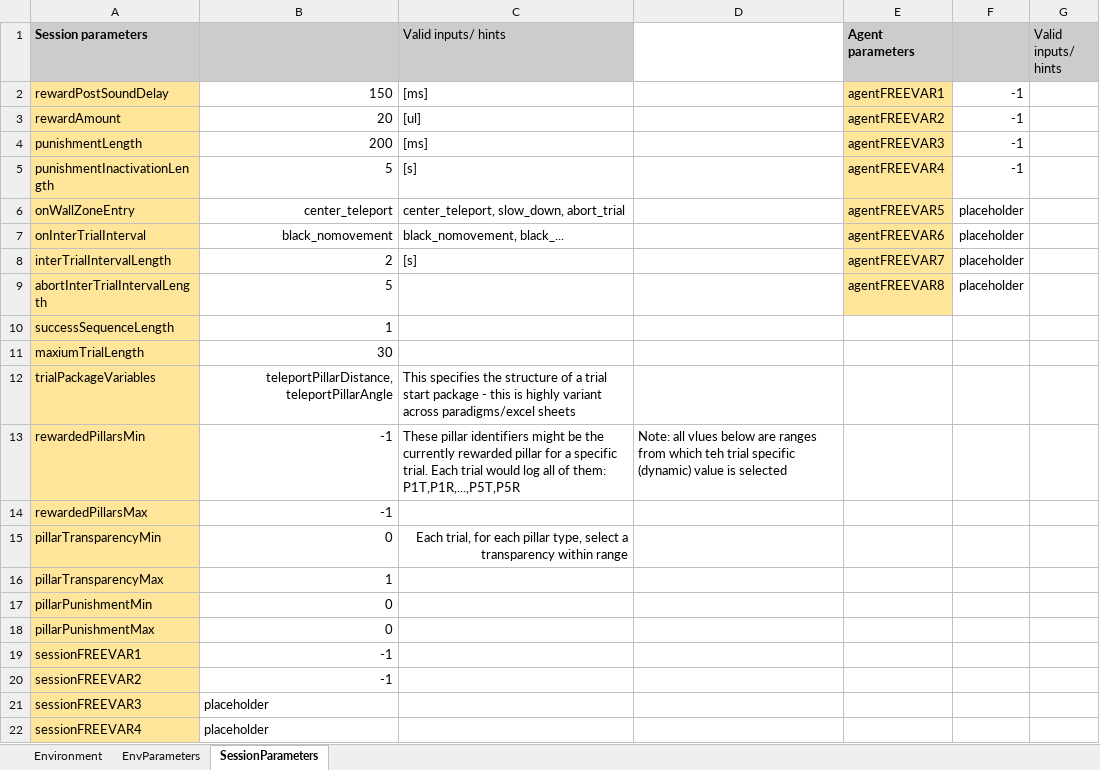
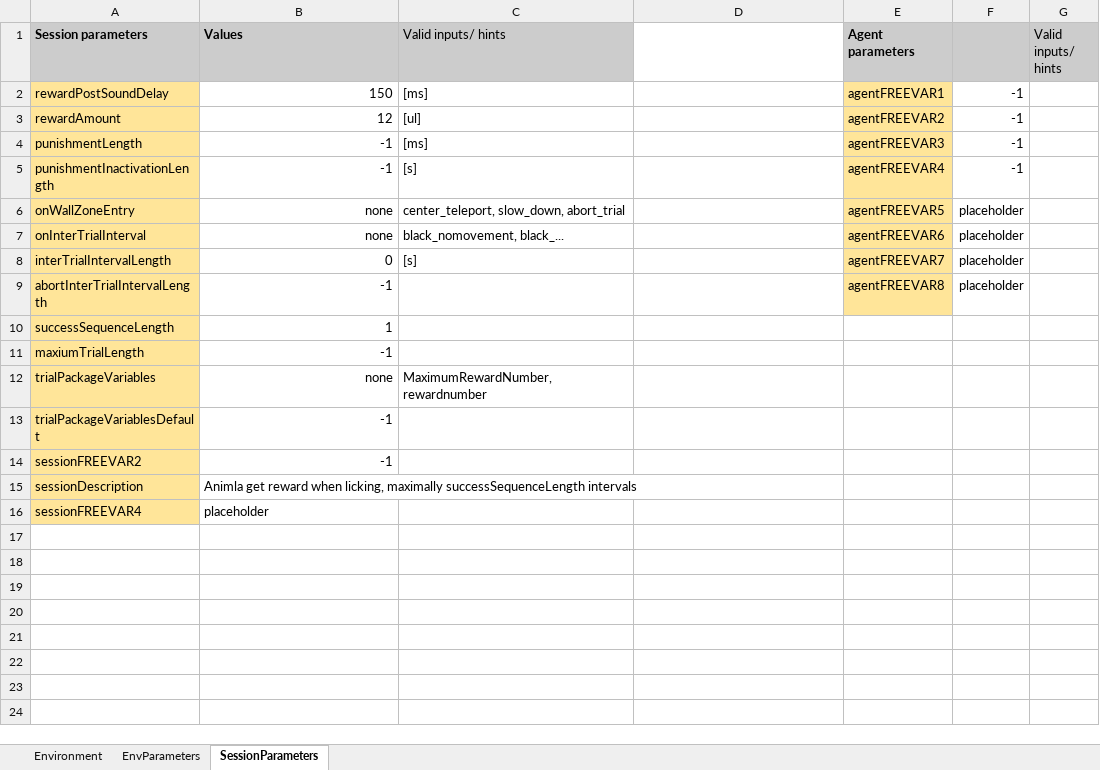
Before and after one commit to LoaloaF/UnityRatVR, an Excel workbook: Paradigms/P0100_SpoutAssoc.xlsx, sheet SessionParameters, drawn as a sheet; values as stored, in another font and other column widths than the file's, no borders; removed rows and columns are numbered as before the commit, all else as after; the diff names each change by its address in the sheet, - before the commit and + after, or states it on an @@ line.

```diff
--- a/Paradigms/P0100_SpoutAssoc.xlsx (sheet SessionParameters)
+++ b/Paradigms/P0100_SpoutAssoc.xlsx (sheet SessionParameters)
-B1: (empty)
+B1: Values
-B3 (Values): 20
+B3 (Values): 12
-B4 (Values): 200
+B4 (Values): -1
-B5 (Values): 5
+B5 (Values): -1
-B6 (Values): center_teleport
+B6 (Values): none
-B7 (Values): black_nomovement
+B7 (Values): none
-B8 (Values): 2
+B8 (Values): 0
-B9 (Values): 5
+B9 (Values): -1
-B11 (Values): 30
+B11 (Values): -1
-B12 (Values): teleportPillarDistance, teleportPillarAngle
+B12 (Values): none
-C12 (Valid inputs/ hints): This specifies the structure of a trial start package - this is highly variant across paradigms/excel sheets
+C12 (Valid inputs/ hints): MaximumRewardNumber,rewardnumber
-row 13: rewardedPillarsMin | -1 | These pillar identifiers might be the currently rewarded pillar for a specific trial. Each trial would log all of them: P1T,P1R,...,P5T,P5R | Note: all vlues below are ranges from which teh trial specific (dynamic) value is selected
-A13 (Session parameters): rewardedPillarsMax
+A13 (Session parameters): trialPackageVariablesDefault
-row 15: pillarTransparencyMin | 0 | Each trial, for each pillar type, select a transparency within range
-row 16: pillarTransparencyMax | 1
-row 17: pillarPunishmentMin | 0
-row 18: pillarPunishmentMax | 0
-row 19: sessionFREEVAR1 | -1
-row 21: sessionFREEVAR3 | placeholder
+row 15: sessionDescription | Animla get reward when licking, maximally successSequenceLength intervals
```
Also changed, not shown: sheet EnvParameters, Paradigms/P0400_4PillarDirected.xlsx, 2 other files.
